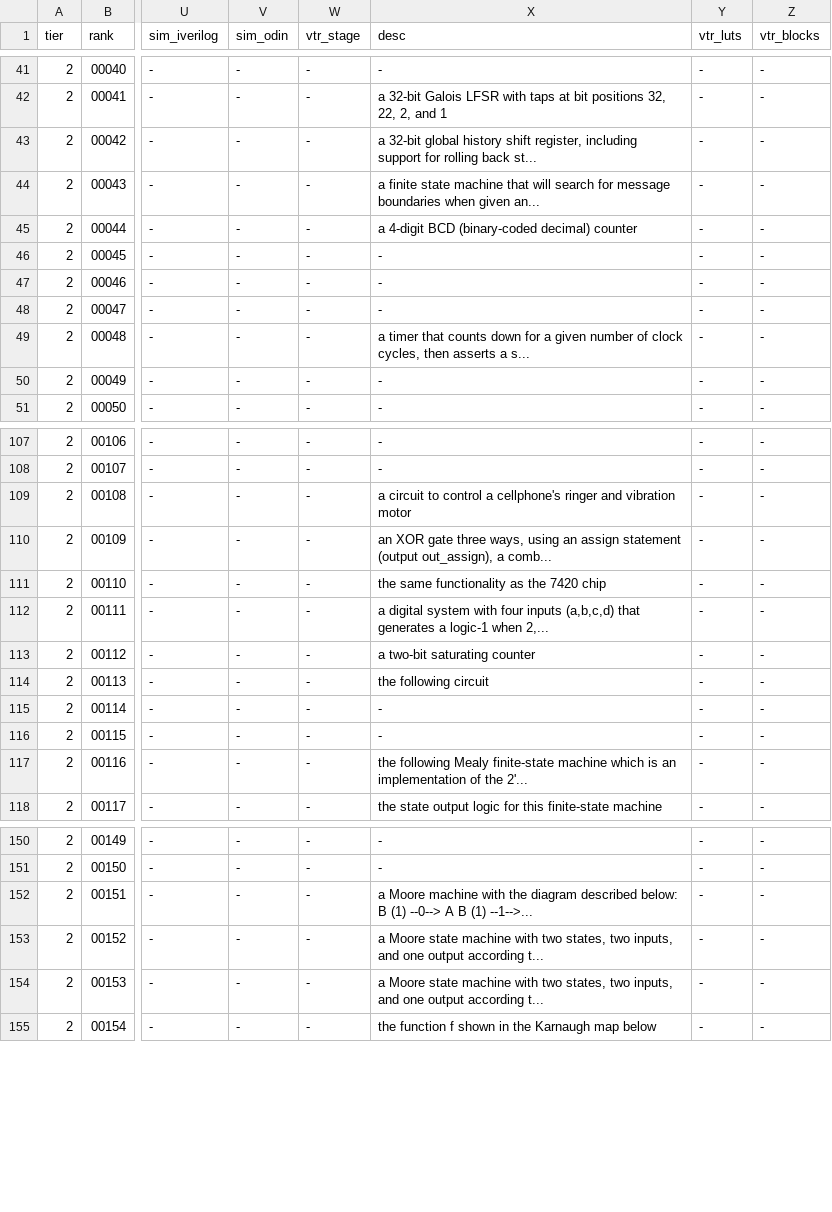
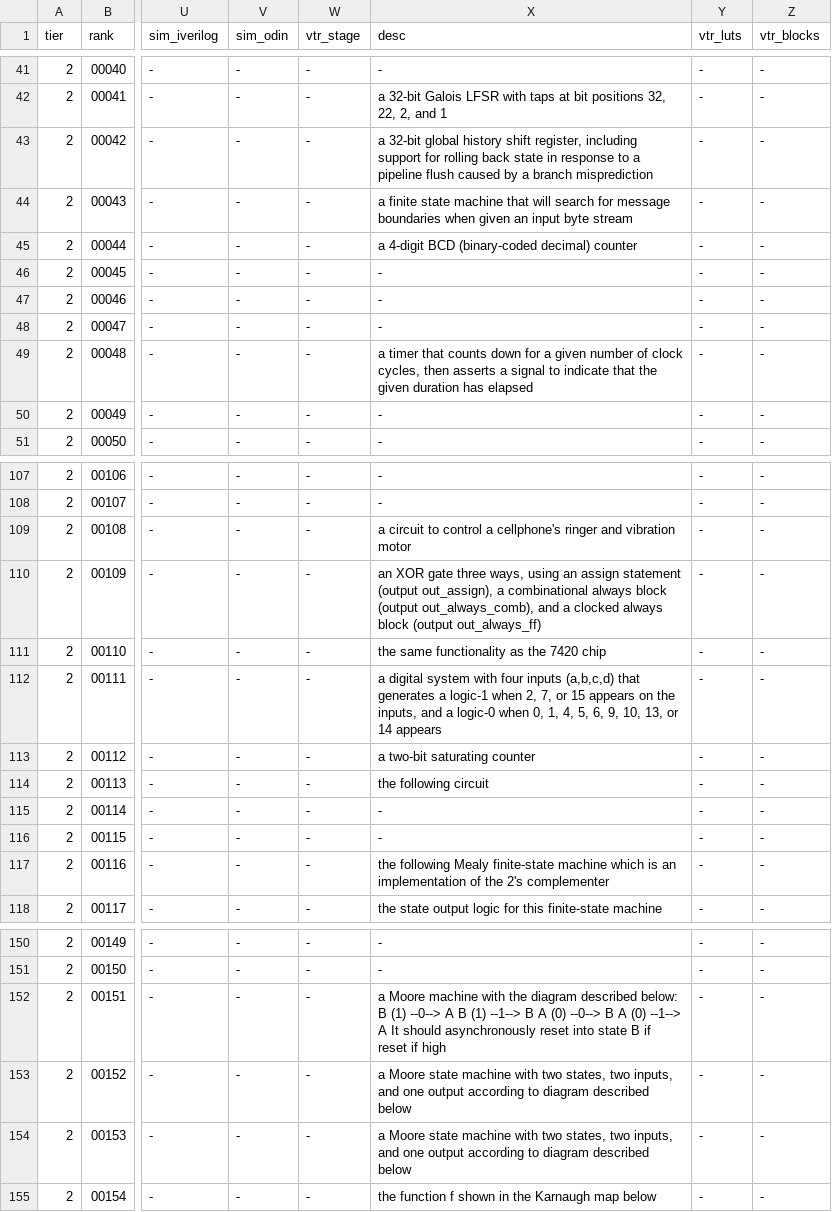
Before and after one commit to drpaj12/mimirIII, a TSV file: data/benchmarks/catalogue.tsv, drawn as a sheet; only a part is shown, gaps mark what is left out; the diff covers the shown part only; the diff names each change by its address in the sheet, - before the commit and + after, or states it on an @@ line.

```diff
--- a/data/benchmarks/catalogue.tsv
+++ b/data/benchmarks/catalogue.tsv
-X43 (desc): …rolling back st...
+X43 (desc): …rolling back state in response to a pipeline flush caused by a branch misprediction
-X44 (desc): …when given an...
+X44 (desc): …when given an input byte stream
-X49 (desc): …asserts a s...
+X49 (desc): …asserts a signal to indicate that the given duration has elapsed
-X110 (desc): …out_assign), a comb...
+X110 (desc): …out_assign), a combinational always block (output out_always_comb), and a clocked always block (output out_always_ff)
-X112 (desc): …logic-1 when 2,...
+X112 (desc): …logic-1 when 2, 7, or 15 appears on the inputs, and a logic-0 when 0, 1, 4, 5, 6, 9, 10, 13, or 14 appears
-X117 (desc): …of the 2'...
+X117 (desc): …of the 2's complementer
-X152 (desc): …B (1) --1-->...
+X152 (desc): …B (1) --1--> B A (0) --0--> B A (0) --1--> A It should asynchronously reset into state B if reset if high
-X153:X154 (desc): …output according t...
+X153:X154 (desc): …output according to diagram described below
```
Also changed, not shown: 23 edited cells elsewhere in this file, 8 other files.
